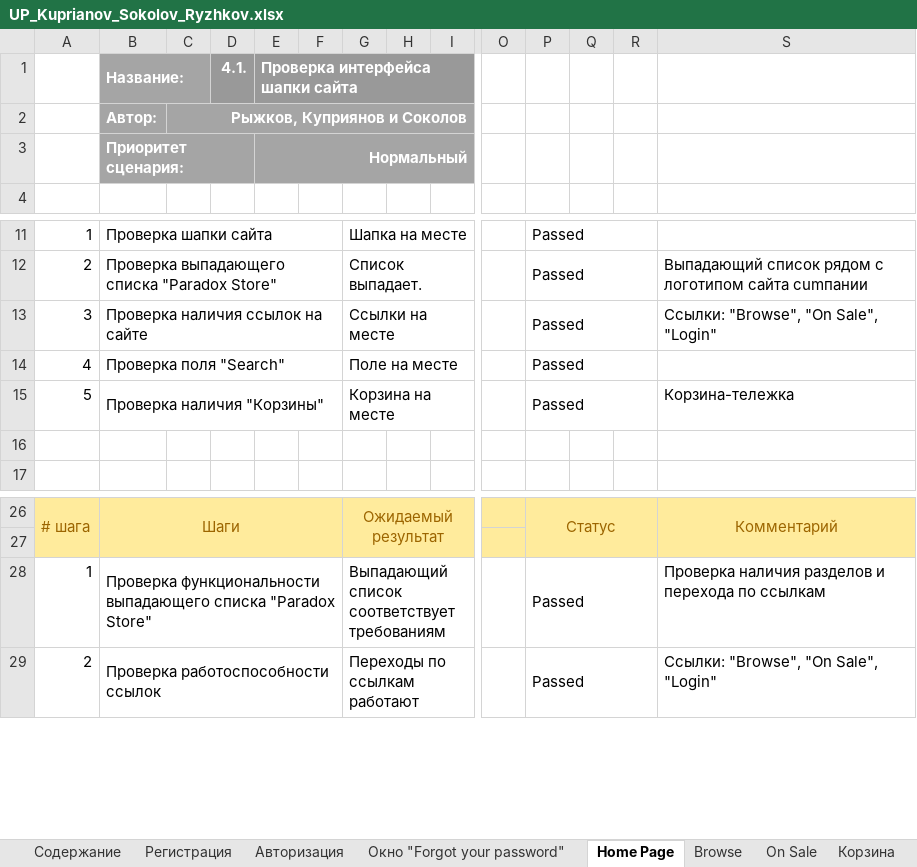
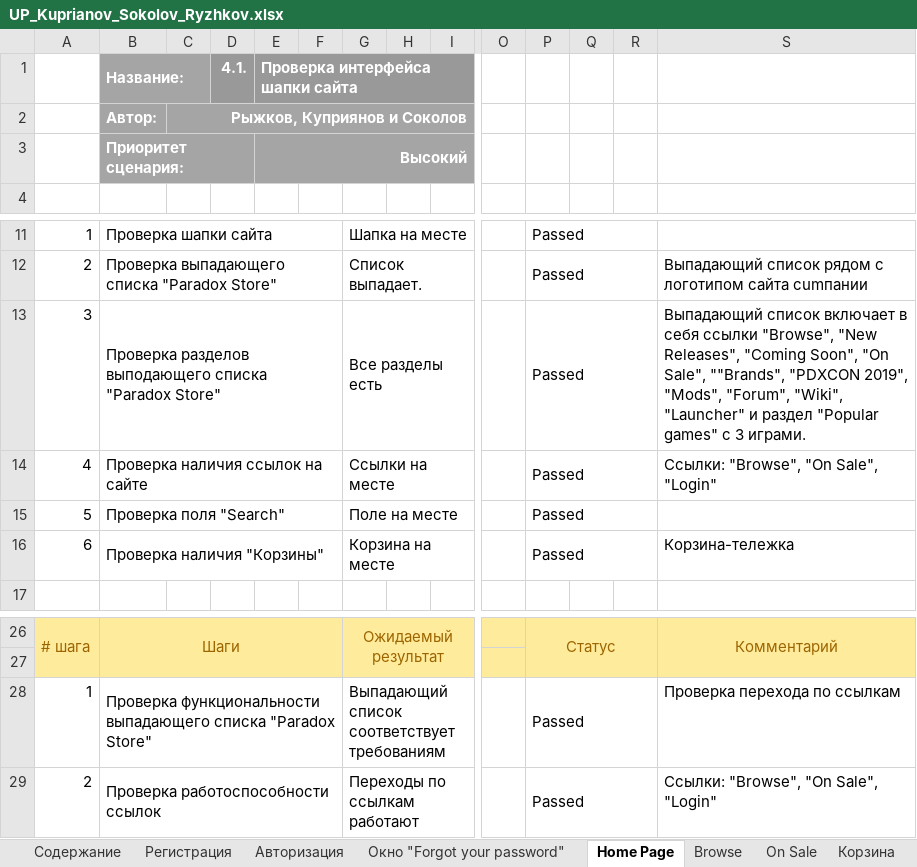
Before and after one commit to snappyyw/Masterpiece, an Excel workbook: india/UP_Kuprianov_Sokolov_Ryzhkov.xlsx, sheet Home Page, drawn as a sheet; only a part is shown, gaps mark what is left out; values as stored, in another font and other column widths than the file's, no borders; conditional formats not drawn; removed rows and columns are numbered as before the commit, all else as after; rows hold the shown columns only; the diff names each change by its address in the sheet, - before the commit and + after, or states it on an @@ line.

```diff
--- a/india/UP_Kuprianov_Sokolov_Ryzhkov.xlsx (sheet Home Page)
+++ b/india/UP_Kuprianov_Sokolov_Ryzhkov.xlsx (sheet Home Page)
-E3: Нормальный
+E3: Высокий
+row 13: 3 | Проверка разделов выподающего списка "Paradox Store" |  |  |  |  | Все разделы есть |  |  |  | Passed |  |  | Выпадающий список включает в себя ссылки "Browse", "New Releases", "Coming Soon", "On Sale", ""Brands", "PDXCON 2019", "Mods", "Forum", "Wiki", "Launcher" и раздел "Popular games" с 3 играми.
-A14: 3
+A14: 4
-A15: 4
+A15: 5
-A16: 5
+A16: 6
-row 16: (empty)
-S28: Проверка наличия разделов и перехода по ссылкам
+S28: Проверка перехода по ссылкам
```
Also changed, not shown: sheet Продолжение покупки, sheet Содержание, sheet Корзина, sheet Окно "Forgot your password", sheet On Sale, sheet Browse, 2 more sheets, other sheet tabs, 2 other files.
